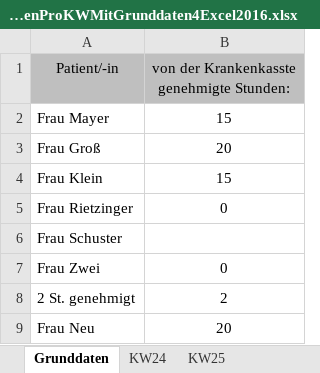
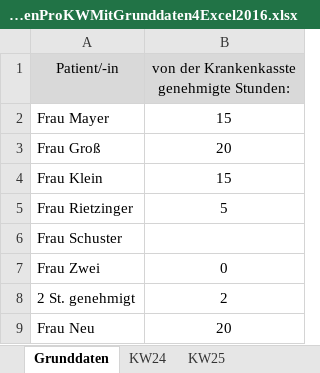
Before and after one commit to privet56/ng2Goodies, an Excel workbook: cheatsheets/xlsx/BehandlungenProKWMitGrunddaten4Excel2016.xlsx, sheet Grunddaten, drawn as a sheet; values as stored, in another font and other column widths than the file's, no borders; the diff names each change by its address in the sheet, - before the commit and + after, or states it on an @@ line.

```diff
--- a/cheatsheets/xlsx/BehandlungenProKWMitGrunddaten4Excel2016.xlsx (sheet Grunddaten)
+++ b/cheatsheets/xlsx/BehandlungenProKWMitGrunddaten4Excel2016.xlsx (sheet Grunddaten)
-A1:B1 fill: #BFBFBF
+A1:B1 fill: #D9D9D9
-B5: 0
+B5: 5
```
Also changed, not shown: sheet KW24, sheet KW25, formulas that keep their value.
